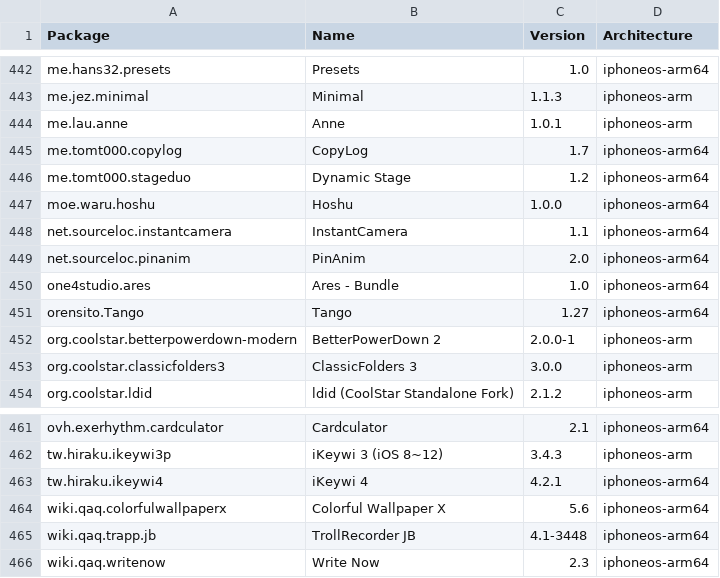
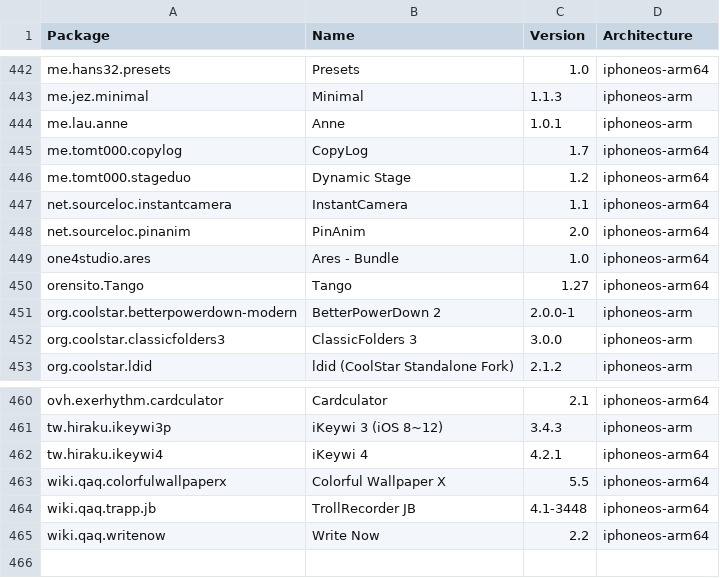
Before and after one commit to fengye55/crc_bark, a CSV file: Library/Caches/com.nan.crc/5955f11057cbf31ca2ac3620a1be6dfe5b69dd4edd2714f225e3bb363c636dc5.csv, drawn as a sheet; only a part is shown, gaps mark what is left out.

```diff
--- a/Library/Caches/com.nan.crc/5955f11057cbf31ca2ac3620a1be6dfe5b69dd4edd2714f225e3bb363c636dc5.csv
+++ b/Library/Caches/com.nan.crc/5955f11057cbf31ca2ac3620a1be6dfe5b69dd4edd2714f225e3bb363c636dc5.csv
@@ -446,3 +446,2 @@ me.tomt000.copylog,CopyLog,1.7,iphoneos-arm64
 me.tomt000.stageduo,Dynamic Stage,1.2,iphoneos-arm64
-moe.waru.hoshu,Hoshu,1.0.0,iphoneos-arm64
 net.sourceloc.instantcamera,InstantCamera,1.1,iphoneos-arm64
@@ -463,4 +462,4 @@ tw.hiraku.ikeywi3p,iKeywi 3 (iOS 8~12),3.4.3,iphoneos-arm
 tw.hiraku.ikeywi4,iKeywi 4,4.2.1,iphoneos-arm64
-wiki.qaq.colorfulwallpaperx,Colorful Wallpaper X,5.6,iphoneos-arm64
+wiki.qaq.colorfulwallpaperx,Colorful Wallpaper X,5.5,iphoneos-arm64
 wiki.qaq.trapp.jb,TrollRecorder JB,4.1-3448,iphoneos-arm64
-wiki.qaq.writenow,Write Now,2.3,iphoneos-arm64
+wiki.qaq.writenow,Write Now,2.2,iphoneos-arm64
```
